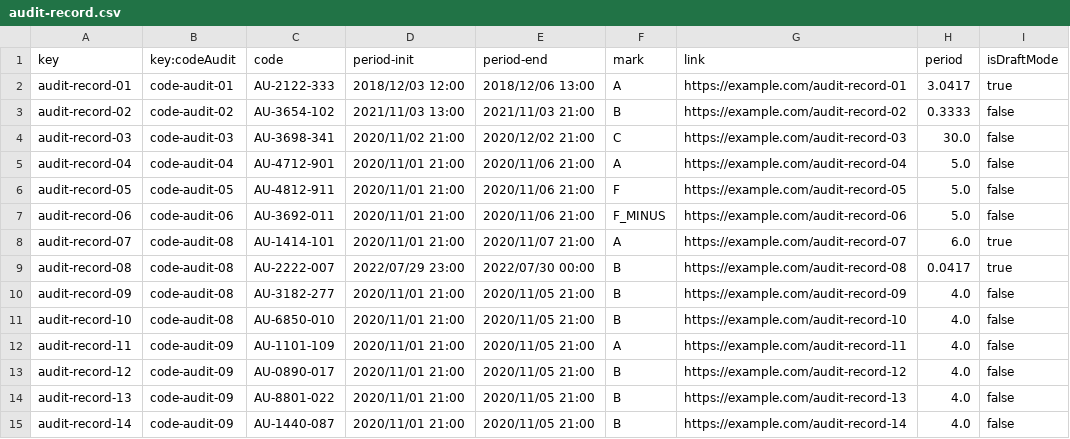
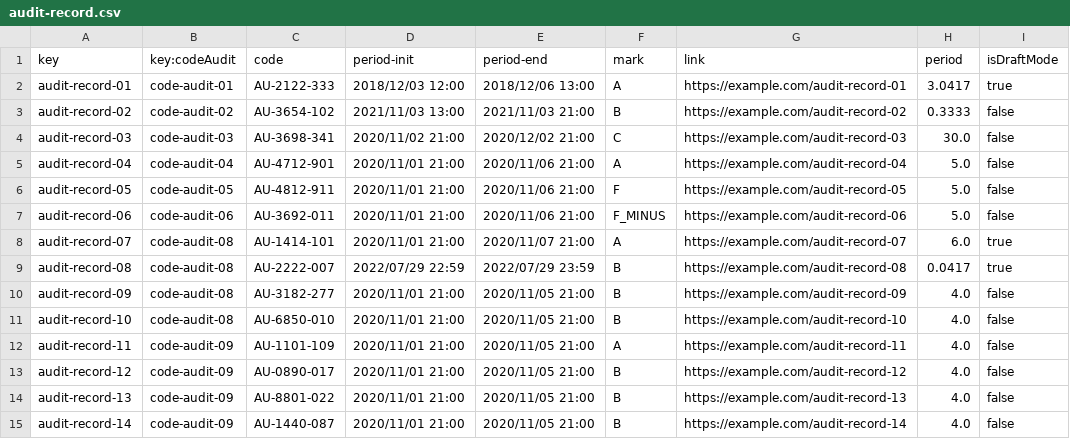
Before and after one commit to davidg43/Acme-SF-D04, a CSV file: src/main/webapp/WEB-INF/resources/sample-data/audit-record.csv, drawn as a sheet.

Commit message:
last csv update

```diff
--- a/src/main/webapp/WEB-INF/resources/sample-data/audit-record.csv
+++ b/src/main/webapp/WEB-INF/resources/sample-data/audit-record.csv
@@ -8,3 +8,3 @@ audit-record-06,code-audit-06,AU-3692-011,2020/11/01 21:00,2020/11/06 21:00,F_MI
 audit-record-07,code-audit-08,AU-1414-101,2020/11/01 21:00,2020/11/07 21:00,A,https://example.com/audit-record-07,6.0,true
-audit-record-08,code-audit-08,AU-2222-007,2022/07/29 23:00,2022/07/30 00:00,B,https://example.com/audit-record-08,0.0417,true
+audit-record-08,code-audit-08,AU-2222-007,2022/07/29 22:59,2022/07/29 23:59,B,https://example.com/audit-record-08,0.0417,true
 audit-record-09,code-audit-08,AU-3182-277,2020/11/01 21:00,2020/11/05 21:00,B,https://example.com/audit-record-09,4.0,false
```
